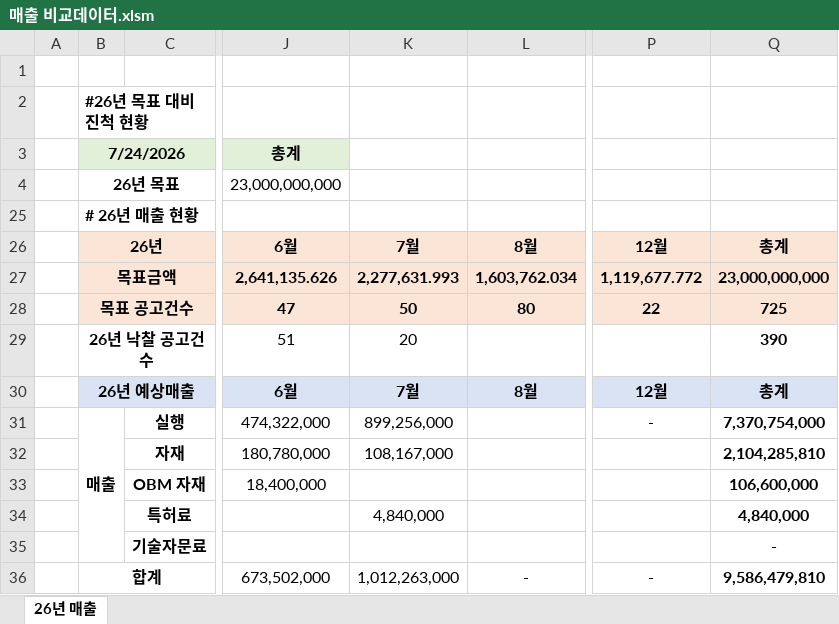
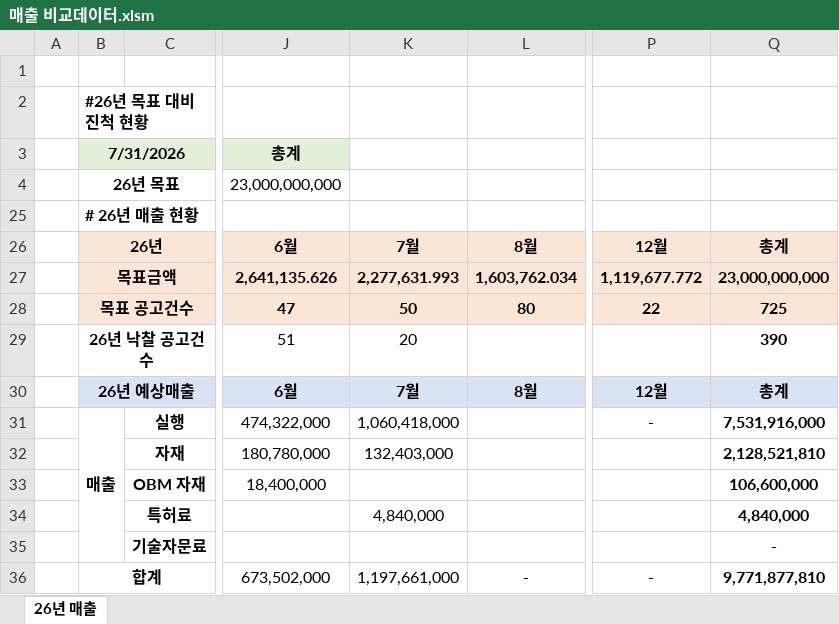
Before and after one commit to poursolution/sales-dashboard, an Excel workbook: 매출 비교데이터.xlsm, sheet 26년 매출, drawn as a sheet; only a part is shown, gaps mark what is left out; values as stored, in another font and other column widths than the file's, no borders; the diff names each change by its address in the sheet, - before the commit and + after, or states it on an @@ line.

Commit message:
Add files via upload

```diff
--- a/매출 비교데이터.xlsm (sheet 26년 매출)
+++ b/매출 비교데이터.xlsm (sheet 26년 매출)
-B3 (26년): 7/24/2026
+B3 (26년): 7/31/2026
-K31 (7월): 899,256,000
+K31 (7월): 1,060,418,000
-Q31 (총계): 7,370,754,000
+Q31 (총계): 7,531,916,000
-K32 (7월): 108,167,000
+K32 (7월): 132,403,000
-Q32 (총계): 2,104,285,810
+Q32 (총계): 2,128,521,810
-K36 (7월): 1,012,263,000
+K36 (7월): 1,197,661,000
-Q36 (총계): 9,586,479,810
+Q36 (총계): 9,771,877,810
```
